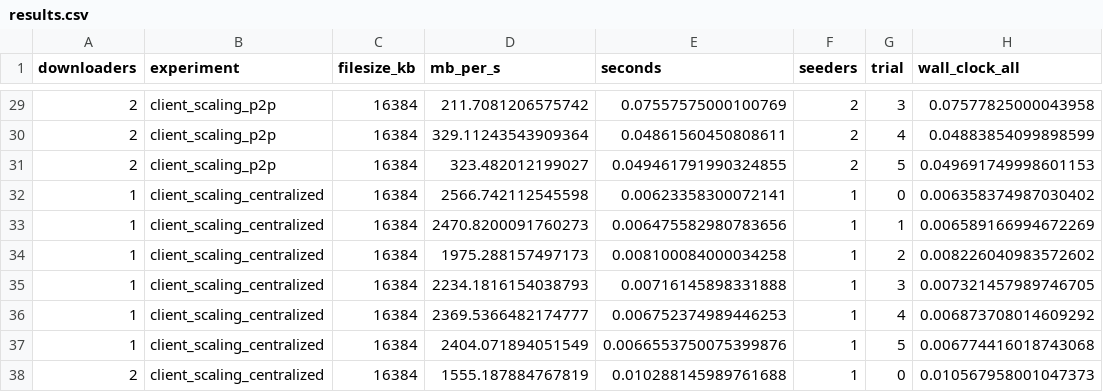
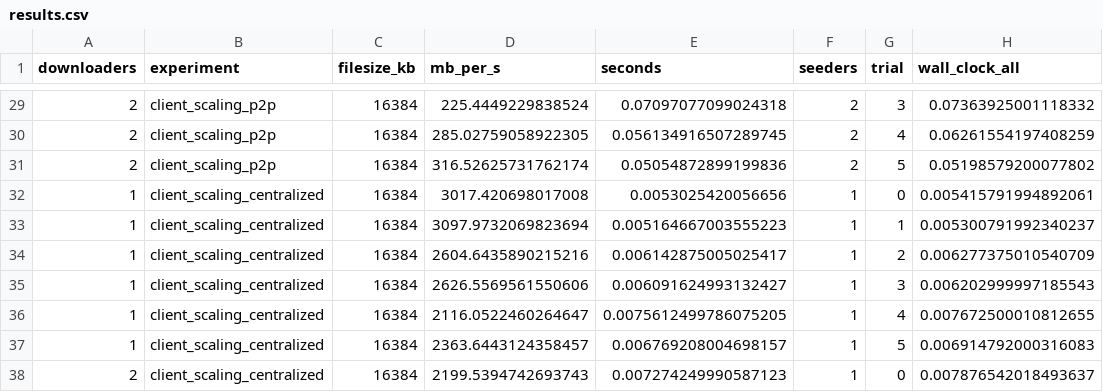
Before and after one commit to Kushal-2002/peer_to_peer, a CSV file: benchmark/results.csv, drawn as a sheet; only a part is shown, gaps mark what is left out; the diff covers the shown part only.

```diff
--- a/benchmark/results.csv
+++ b/benchmark/results.csv
@@ -29,10 +29,10 @@ downloaders,experiment,filesize_kb,mb_per_s,seconds,seeders,trial,wall_clock_all
-2,client_scaling_p2p,16384,211.7081206575742,0.07557575000100769,2,3,0.07577825000043958
-2,client_scaling_p2p,16384,329.11243543909364,0.04861560450808611,2,4,0.04883854099898599
-2,client_scaling_p2p,16384,323.482012199027,0.049461791990324855,2,5,0.049691749998601153
-1,client_scaling_centralized,16384,2566.742112545598,0.00623358300072141,1,0,0.006358374987030402
-1,client_scaling_centralized,16384,2470.8200091760273,0.006475582980783656,1,1,0.006589166994672269
-1,client_scaling_centralized,16384,1975.288157497173,0.008100084000034258,1,2,0.008226040983572602
-1,client_scaling_centralized,16384,2234.1816154038793,0.00716145898331888,1,3,0.007321457989746705
-1,client_scaling_centralized,16384,2369.5366482174777,0.006752374989446253,1,4,0.006873708014609292
-1,client_scaling_centralized,16384,2404.071894051549,0.0066553750075399876,1,5,0.006774416018743068
-2,client_scaling_centralized,16384,1555.187884767819,0.010288145989761688,1,0,0.010567958001047373
+2,client_scaling_p2p,16384,225.4449229838524,0.07097077099024318,2,3,0.07363925001118332
+2,client_scaling_p2p,16384,285.02759058922305,0.056134916507289745,2,4,0.06261554197408259
+2,client_scaling_p2p,16384,316.52625731762174,0.05054872899199836,2,5,0.05198579200077802
+1,client_scaling_centralized,16384,3017.420698017008,0.0053025420056656,1,0,0.005415791994892061
+1,client_scaling_centralized,16384,3097.9732069823694,0.005164667003555223,1,1,0.005300791992340237
+1,client_scaling_centralized,16384,2604.6435890215216,0.006142875005025417,1,2,0.006277375010540709
+1,client_scaling_centralized,16384,2626.5569561550606,0.006091624993132427,1,3,0.006202999997185543
+1,client_scaling_centralized,16384,2116.0522460264647,0.0075612499786075205,1,4,0.007672500010812655
+1,client_scaling_centralized,16384,2363.6443124358457,0.006769208004698157,1,5,0.006914792000316083
+2,client_scaling_centralized,16384,2199.5394742693743,0.007274249990587123,1,0,0.007876542018493637
```
Also changed, not shown: 78 edited cells elsewhere in this file, 3 other files.
